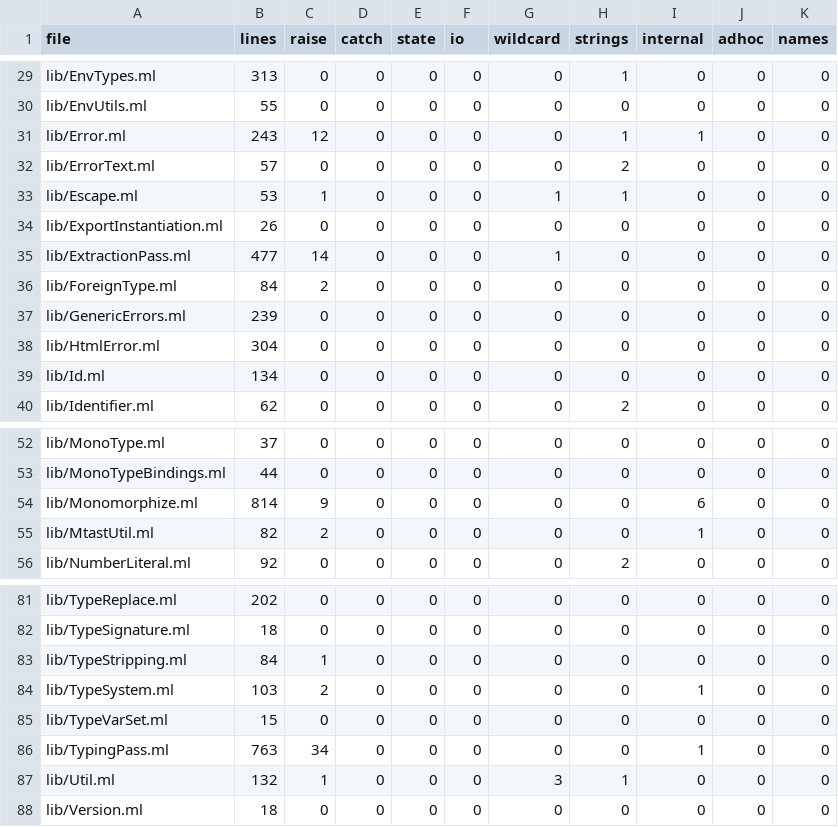
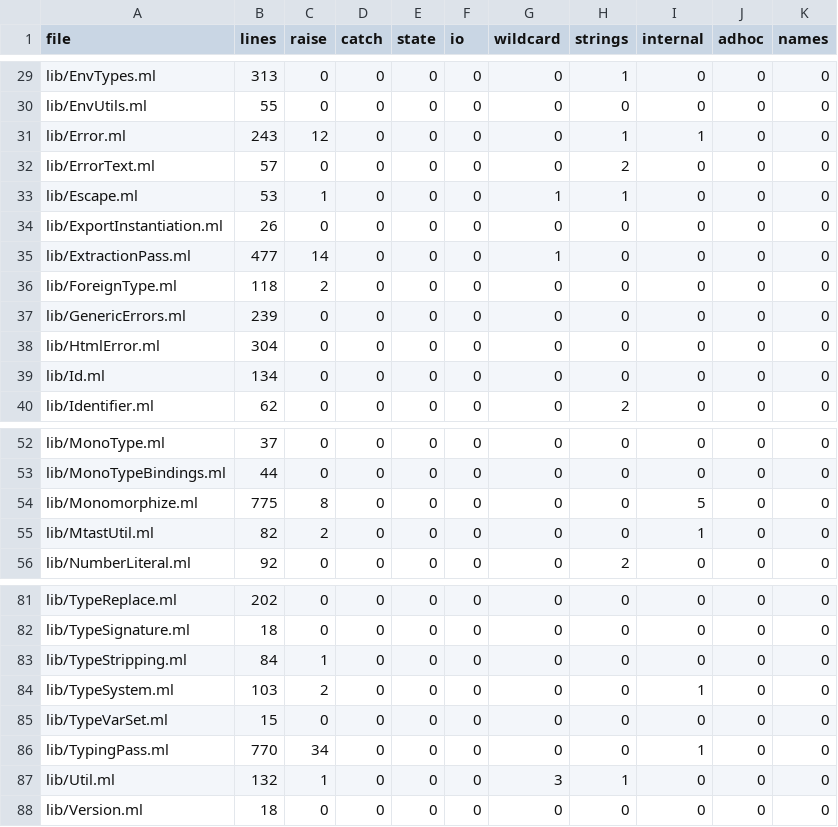
Before and after one commit to seiei-sogen/zustral, a TSV file: tools/refactoring/expected/metrics.tsv, drawn as a sheet; only a part is shown, gaps mark what is left out.

```diff
--- a/tools/refactoring/expected/metrics.tsv
+++ b/tools/refactoring/expected/metrics.tsv
@@ -35,3 +35,3 @@ lib/ExportInstantiation.ml	26	0	0	0	0	0	0	0	0	0
 lib/ExtractionPass.ml	477	14	0	0	0	1	0	0	0	0
-lib/ForeignType.ml	84	2	0	0	0	0	0	0	0	0
+lib/ForeignType.ml	118	2	0	0	0	0	0	0	0	0
 lib/GenericErrors.ml	239	0	0	0	0	0	0	0	0	0
@@ -53,3 +53,3 @@ lib/MonoType.ml	37	0	0	0	0	0	0	0	0	0
 lib/MonoTypeBindings.ml	44	0	0	0	0	0	0	0	0	0
-lib/Monomorphize.ml	814	9	0	0	0	0	0	6	0	0
+lib/Monomorphize.ml	775	8	0	0	0	0	0	5	0	0
 lib/MtastUtil.ml	82	2	0	0	0	0	0	1	0	0
@@ -85,3 +85,3 @@ lib/TypeSystem.ml	103	2	0	0	0	0	0	1	0	0
 lib/TypeVarSet.ml	15	0	0	0	0	0	0	0	0	0
-lib/TypingPass.ml	763	34	0	0	0	0	0	1	0	0
+lib/TypingPass.ml	770	34	0	0	0	0	0	1	0	0
 lib/Util.ml	132	1	0	0	0	3	1	0	0	0
```
Also changed, not shown: 5 other files.
